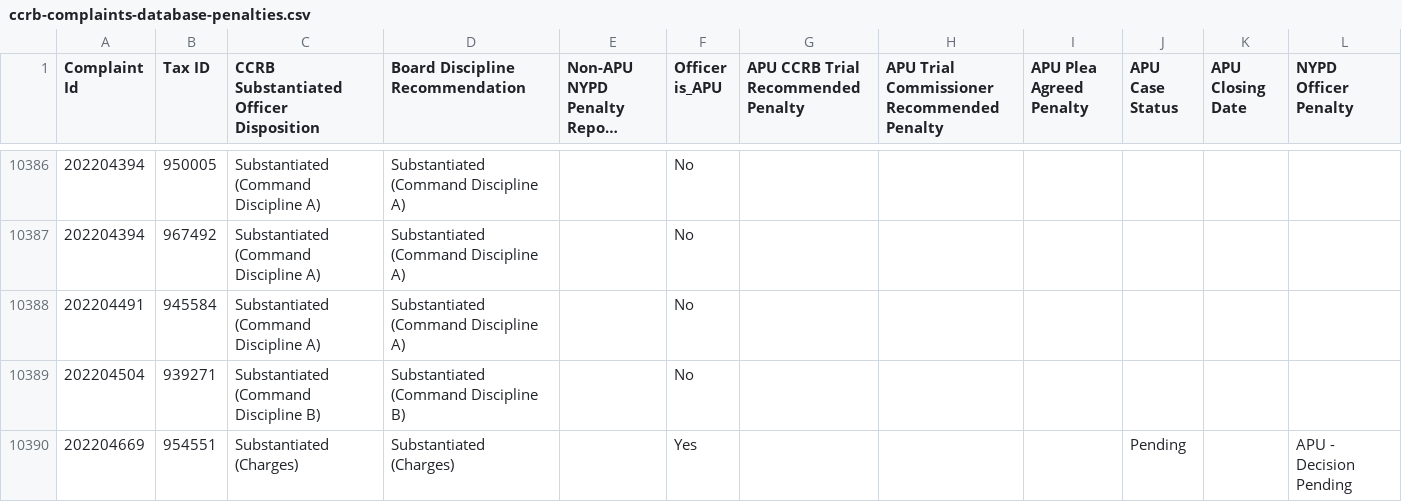
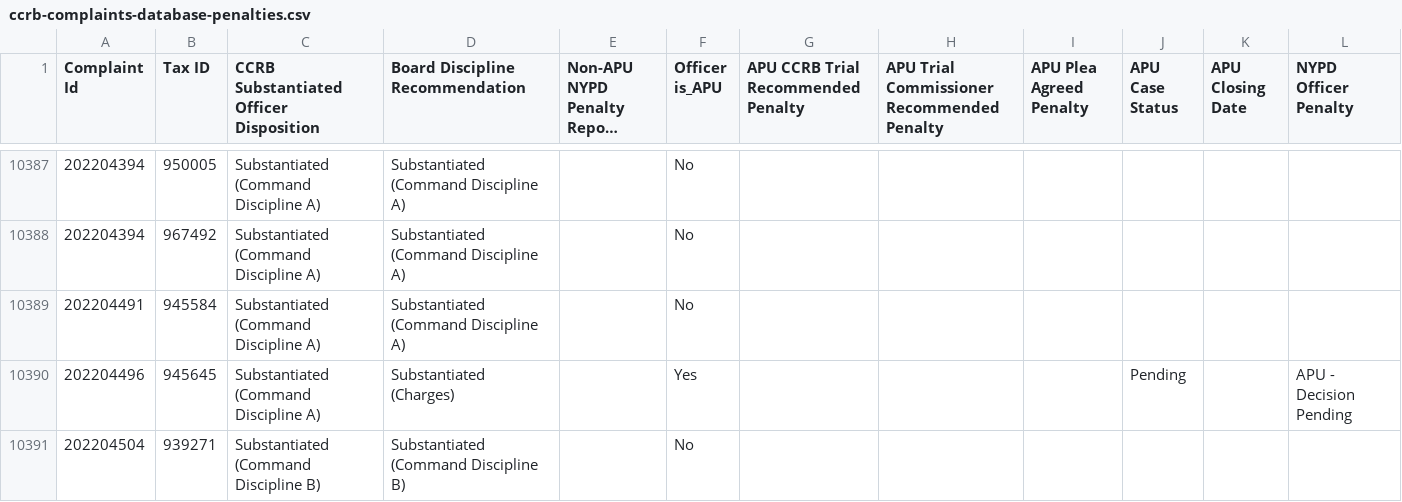
Before and after one commit to ryanwatkins/ccrb-complaints-database, a CSV file: ccrb-complaints-database-penalties.csv, drawn as a sheet; only a part is shown, gaps mark what is left out; the shorter side is filled out with more unchanged rows; long unchanged cells end in …; the diff covers the shown part only; the diff names each change by its address in the sheet, - before the commit and + after, or states it on an @@ line.

```diff
--- a/ccrb-complaints-database-penalties.csv
+++ b/ccrb-complaints-database-penalties.csv
+row 10390: 202204496 | 945645 | Substantiated (Command Discipline A) | Substantiated (Charges) |  | Yes |  |  |  | Pending |  | APU - Decision Pending
```
Also changed, not shown: 5 added rows elsewhere in this file.
